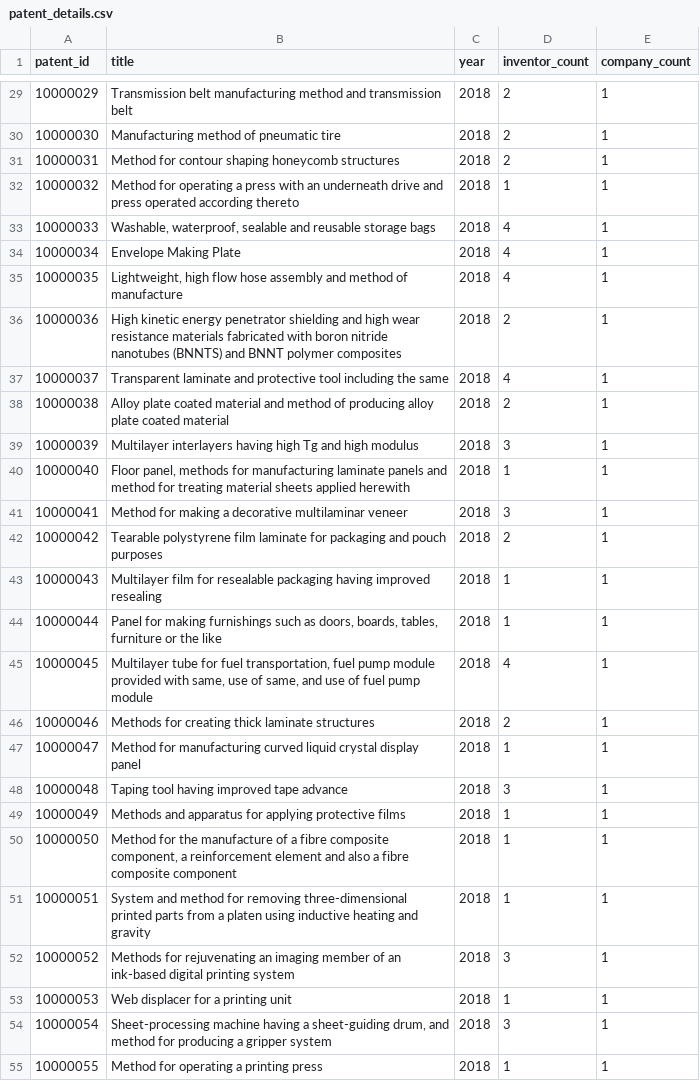
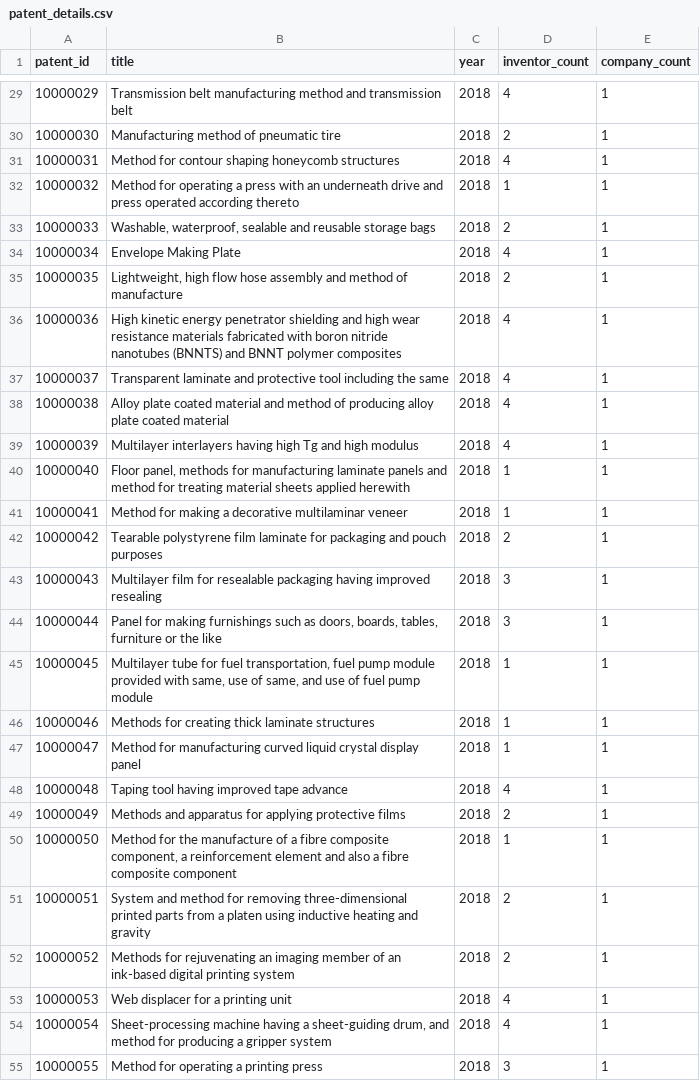
Before and after one commit to ArindaAsiimwe/cloud_patent_pipeline, a CSV file: output/patent_details.csv, drawn as a sheet; only a part is shown, gaps mark what is left out; the diff covers the shown part only.

```diff
--- a/output/patent_details.csv
+++ b/output/patent_details.csv
@@ -29,27 +29,27 @@ patent_id,title,year,inventor_count,company_count
-10000029,Transmission belt manufacturing method and transmission belt,2018,2,1
+10000029,Transmission belt manufacturing method and transmission belt,2018,4,1
 10000030,Manufacturing method of pneumatic tire,2018,2,1
-10000031,Method for contour shaping honeycomb structures,2018,2,1
+10000031,Method for contour shaping honeycomb structures,2018,4,1
 10000032,Method for operating a press with an underneath drive and press operated according thereto,2018,1,1
-10000033,"Washable, waterproof, sealable and reusable storage bags",2018,4,1
+10000033,"Washable, waterproof, sealable and reusable storage bags",2018,2,1
 10000034,Envelope Making Plate,2018,4,1
-10000035,"Lightweight, high flow hose assembly and method of manufacture",2018,4,1
-10000036,High kinetic energy penetrator shielding and high wear resistance materials fabricated with boron nitride nanotubes (BNNTS) and BNNT polymer composites,2018,2,1
+10000035,"Lightweight, high flow hose assembly and method of manufacture",2018,2,1
+10000036,High kinetic energy penetrator shielding and high wear resistance materials fabricated with boron nitride nanotubes (BNNTS) and BNNT polymer composites,2018,4,1
 10000037,Transparent laminate and protective tool including the same,2018,4,1
-10000038,Alloy plate coated material and method of producing alloy plate coated material,2018,2,1
-10000039,Multilayer interlayers having high Tg and high modulus,2018,3,1
+10000038,Alloy plate coated material and method of producing alloy plate coated material,2018,4,1
+10000039,Multilayer interlayers having high Tg and high modulus,2018,4,1
 10000040,"Floor panel, methods for manufacturing laminate panels and method for treating material sheets applied herewith",2018,1,1
-10000041,Method for making a decorative multilaminar veneer,2018,3,1
+10000041,Method for making a decorative multilaminar veneer,2018,1,1
 10000042,Tearable polystyrene film laminate for packaging and pouch purposes,2018,2,1
-10000043,Multilayer film for resealable packaging having improved resealing,2018,1,1
-10000044,"Panel for making furnishings such as doors, boards, tables, furniture or the like",2018,1,1
-10000045,"Multilayer tube for fuel transportation, fuel pump module provided with same, use of same, and use of fuel pump module",2018,4,1
-10000046,Methods for creating thick laminate structures,2018,2,1
+10000043,Multilayer film for resealable packaging having improved resealing,2018,3,1
+10000044,"Panel for making furnishings such as doors, boards, tables, furniture or the like",2018,3,1
+10000045,"Multilayer tube for fuel transportation, fuel pump module provided with same, use of same, and use of fuel pump module",2018,1,1
+10000046,Methods for creating thick laminate structures,2018,1,1
 10000047,Method for manufacturing curved liquid crystal display panel,2018,1,1
-10000048,Taping tool having improved tape advance,2018,3,1
-10000049,Methods and apparatus for applying protective films,2018,1,1
+10000048,Taping tool having improved tape advance,2018,4,1
+10000049,Methods and apparatus for applying protective films,2018,2,1
 10000050,"Method for the manufacture of a fibre composite component, a reinforcement element and also a fibre composite component",2018,1,1
-10000051,System and method for removing three-dimensional printed parts from a platen using inductive heating and gravity,2018,1,1
-10000052,Methods for rejuvenating an imaging member of an ink-based digital printing system,2018,3,1
-10000053,Web displacer for a printing unit,2018,1,1
-10000054,"Sheet-processing machine having a sheet-guiding drum, and method for producing a gripper system",2018,3,1
-10000055,Method for operating a printing press,2018,1,1
+10000051,System and method for removing three-dimensional printed parts from a platen using inductive heating and gravity,2018,2,1
+10000052,Methods for rejuvenating an imaging member of an ink-based digital printing system,2018,2,1
+10000053,Web displacer for a printing unit,2018,4,1
+10000054,"Sheet-processing machine having a sheet-guiding drum, and method for producing a gripper system",2018,4,1
+10000055,Method for operating a printing press,2018,3,1
```
Also changed, not shown: 58 edited cells elsewhere in this file, output/country_trends.csv, output/top_inventors.csv, 18 other files.
